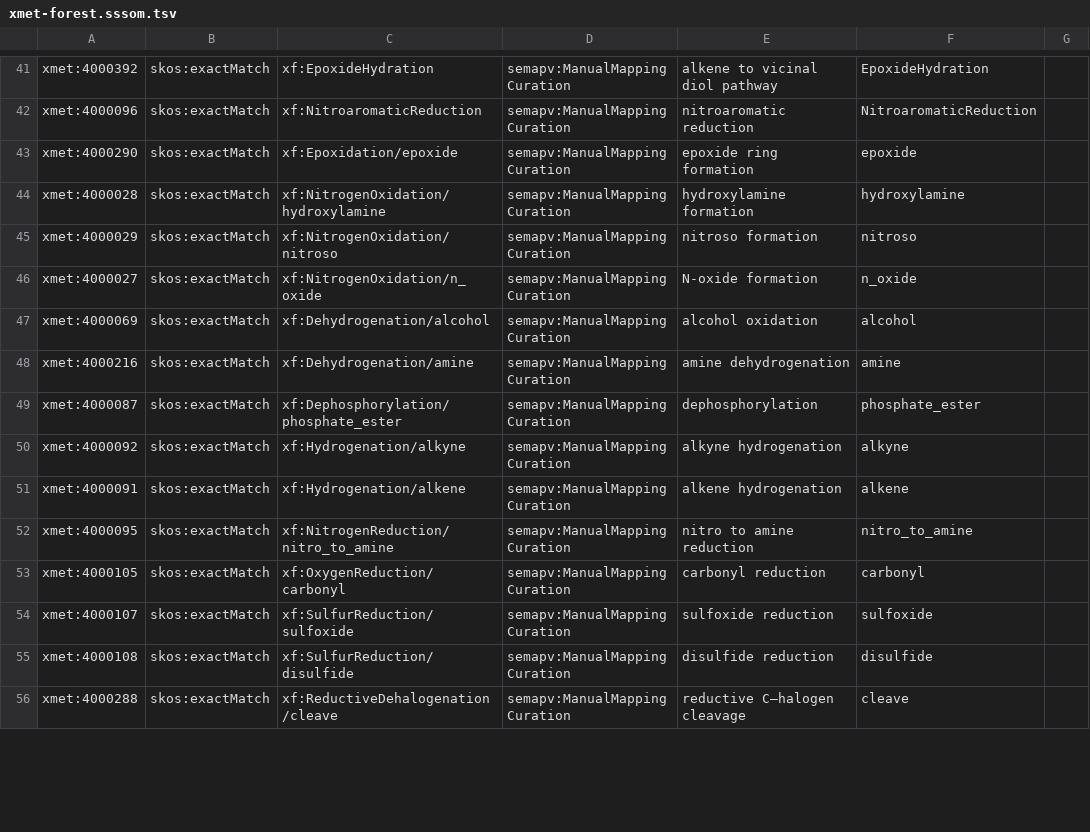
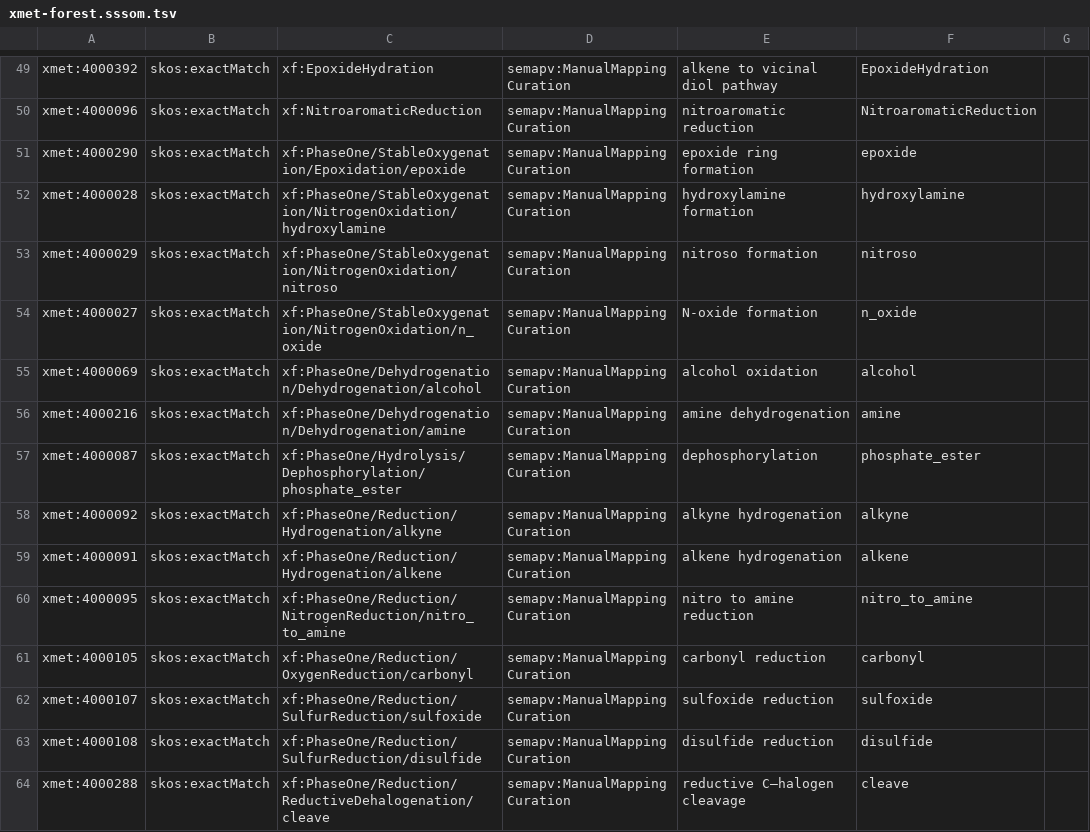
Before and after one commit to swamidasslab/xenosite-forest, a TSV file: mappings/xmet-forest.sssom.tsv, drawn as a sheet; only a part is shown, gaps mark what is left out; the diff covers the shown part only.

```diff
--- a/mappings/xmet-forest.sssom.tsv
+++ b/mappings/xmet-forest.sssom.tsv
@@ -42,15 +50,15 @@ xmet:4000392	skos:exactMatch	xf:EpoxideHydration	semapv:ManualMappingCuration	al
 xmet:4000096	skos:exactMatch	xf:NitroaromaticReduction	semapv:ManualMappingCuration	nitroaromatic reduction	NitroaromaticReduction	
-xmet:4000290	skos:exactMatch	xf:Epoxidation/epoxide	semapv:ManualMappingCuration	epoxide ring formation	epoxide	
-xmet:4000028	skos:exactMatch	xf:NitrogenOxidation/hydroxylamine	semapv:ManualMappingCuration	hydroxylamine formation	hydroxylamine	
-xmet:4000029	skos:exactMatch	xf:NitrogenOxidation/nitroso	semapv:ManualMappingCuration	nitroso formation	nitroso	
-xmet:4000027	skos:exactMatch	xf:NitrogenOxidation/n_oxide	semapv:ManualMappingCuration	N-oxide formation	n_oxide	
-xmet:4000069	skos:exactMatch	xf:Dehydrogenation/alcohol	semapv:ManualMappingCuration	alcohol oxidation	alcohol	
-xmet:4000216	skos:exactMatch	xf:Dehydrogenation/amine	semapv:ManualMappingCuration	amine dehydrogenation	amine	
-xmet:4000087	skos:exactMatch	xf:Dephosphorylation/phosphate_ester	semapv:ManualMappingCuration	dephosphorylation	phosphate_ester	
-xmet:4000092	skos:exactMatch	xf:Hydrogenation/alkyne	semapv:ManualMappingCuration	alkyne hydrogenation	alkyne	
-xmet:4000091	skos:exactMatch	xf:Hydrogenation/alkene	semapv:ManualMappingCuration	alkene hydrogenation	alkene	
-xmet:4000095	skos:exactMatch	xf:NitrogenReduction/nitro_to_amine	semapv:ManualMappingCuration	nitro to amine reduction	nitro_to_amine	
-xmet:4000105	skos:exactMatch	xf:OxygenReduction/carbonyl	semapv:ManualMappingCuration	carbonyl reduction	carbonyl	
-xmet:4000107	skos:exactMatch	xf:SulfurReduction/sulfoxide	semapv:ManualMappingCuration	sulfoxide reduction	sulfoxide	
-xmet:4000108	skos:exactMatch	xf:SulfurReduction/disulfide	semapv:ManualMappingCuration	disulfide reduction	disulfide	
-xmet:4000288	skos:exactMatch	xf:ReductiveDehalogenation/cleave	semapv:ManualMappingCuration	reductive C–halogen cleavage	cleave	
+xmet:4000290	skos:exactMatch	xf:PhaseOne/StableOxygenation/Epoxidation/epoxide	semapv:ManualMappingCuration	epoxide ring formation	epoxide	
+xmet:4000028	skos:exactMatch	xf:PhaseOne/StableOxygenation/NitrogenOxidation/hydroxylamine	semapv:ManualMappingCuration	hydroxylamine formation	hydroxylamine	
+xmet:4000029	skos:exactMatch	xf:PhaseOne/StableOxygenation/NitrogenOxidation/nitroso	semapv:ManualMappingCuration	nitroso formation	nitroso	
+xmet:4000027	skos:exactMatch	xf:PhaseOne/StableOxygenation/NitrogenOxidation/n_oxide	semapv:ManualMappingCuration	N-oxide formation	n_oxide	
+xmet:4000069	skos:exactMatch	xf:PhaseOne/Dehydrogenation/Dehydrogenation/alcohol	semapv:ManualMappingCuration	alcohol oxidation	alcohol	
+xmet:4000216	skos:exactMatch	xf:PhaseOne/Dehydrogenation/Dehydrogenation/amine	semapv:ManualMappingCuration	amine dehydrogenation	amine	
+xmet:4000087	skos:exactMatch	xf:PhaseOne/Hydrolysis/Dephosphorylation/phosphate_ester	semapv:ManualMappingCuration	dephosphorylation	phosphate_ester	
+xmet:4000092	skos:exactMatch	xf:PhaseOne/Reduction/Hydrogenation/alkyne	semapv:ManualMappingCuration	alkyne hydrogenation	alkyne	
+xmet:4000091	skos:exactMatch	xf:PhaseOne/Reduction/Hydrogenation/alkene	semapv:ManualMappingCuration	alkene hydrogenation	alkene	
+xmet:4000095	skos:exactMatch	xf:PhaseOne/Reduction/NitrogenReduction/nitro_to_amine	semapv:ManualMappingCuration	nitro to amine reduction	nitro_to_amine	
+xmet:4000105	skos:exactMatch	xf:PhaseOne/Reduction/OxygenReduction/carbonyl	semapv:ManualMappingCuration	carbonyl reduction	carbonyl	
+xmet:4000107	skos:exactMatch	xf:PhaseOne/Reduction/SulfurReduction/sulfoxide	semapv:ManualMappingCuration	sulfoxide reduction	sulfoxide	
+xmet:4000108	skos:exactMatch	xf:PhaseOne/Reduction/SulfurReduction/disulfide	semapv:ManualMappingCuration	disulfide reduction	disulfide	
+xmet:4000288	skos:exactMatch	xf:PhaseOne/Reduction/ReductiveDehalogenation/cleave	semapv:ManualMappingCuration	reductive C–halogen cleavage	cleave	
```
Also changed, not shown: 8 added rows and 74 edited cells elsewhere in this file, 36 other files.
